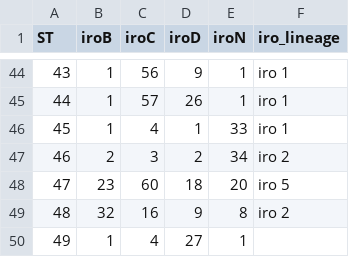
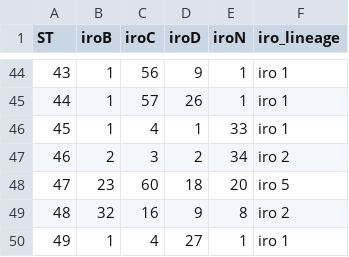
Before and after one commit to klebgenomics/KleborateModular, a TSV file: kleborate/modules/klebsiella__smst/data/profiles.tsv, drawn as a sheet; only a part is shown, gaps mark what is left out.

```diff
--- a/kleborate/modules/klebsiella__smst/data/profiles.tsv
+++ b/kleborate/modules/klebsiella__smst/data/profiles.tsv
@@ -49,2 +49,2 @@ ST	iroB	iroC	iroD	iroN	iro_lineage
 48	32	16	9	8	iro 2
-49	1	4	27	1	
+49	1	4	27	1	iro 1
```
Also changed, not shown: kleborate/modules/klebsiella__abst/data/profiles.tsv, kleborate/modules/klebsiella__cbst/data/profiles.tsv, 21 other files.
